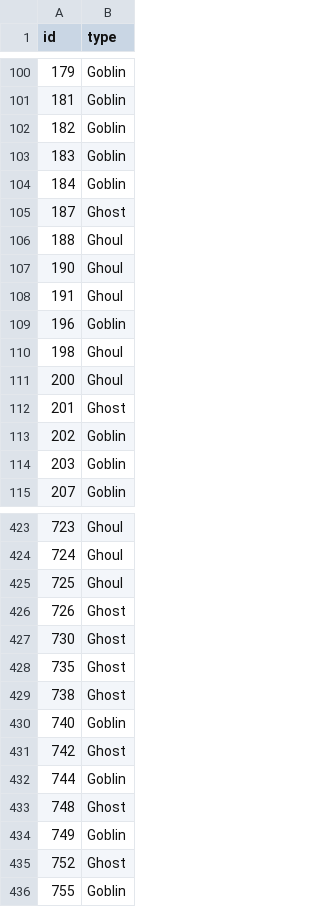
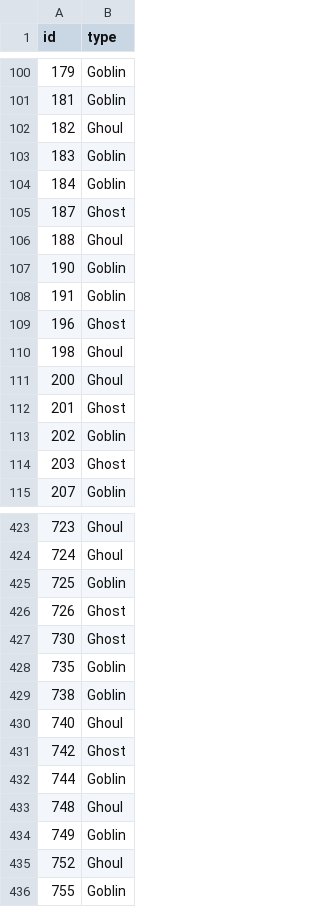
Before and after one commit to Phelddy/GGG, a CSV file: submission.csv, drawn as a sheet; only a part is shown, gaps mark what is left out; the diff covers the shown part only.

```diff
--- a/submission.csv
+++ b/submission.csv
@@ -101,3 +101,3 @@ id,type
 181,Goblin
-182,Goblin
+182,Ghoul
 183,Goblin
@@ -106,5 +106,5 @@ id,type
 188,Ghoul
-190,Ghoul
-191,Ghoul
-196,Goblin
+190,Goblin
+191,Goblin
+196,Ghost
 198,Ghoul
@@ -113,3 +113,3 @@ id,type
 202,Goblin
-203,Goblin
+203,Ghost
 207,Goblin
@@ -424,13 +424,13 @@ id,type
 724,Ghoul
-725,Ghoul
+725,Goblin
 726,Ghost
 730,Ghost
-735,Ghost
-738,Ghost
-740,Goblin
+735,Goblin
+738,Goblin
+740,Ghoul
 742,Ghost
 744,Goblin
-748,Ghost
+748,Ghoul
 749,Goblin
-752,Ghost
+752,Ghoul
 755,Goblin
```
Also changed, not shown: 63 edited cells elsewhere in this file, 1 other file.
